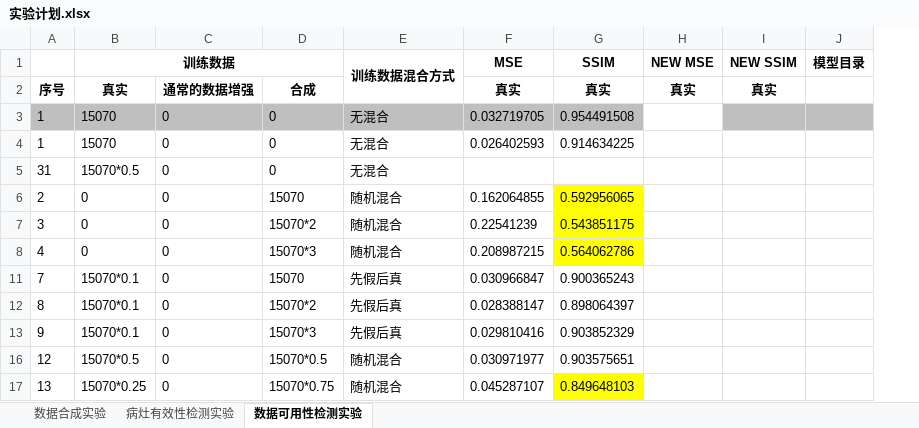
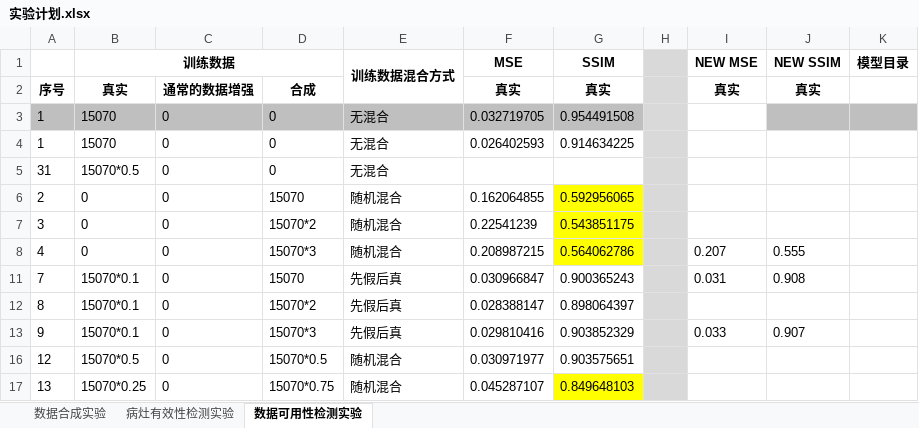
Before and after one commit to quyili/MultimodalGeneration, an Excel workbook: doc/实验计划.xlsx, sheet 数据可用性检测实验, drawn as a sheet; only a part is shown; values as stored, in another font and other column widths than the file's, no borders; addresses are those after the commit; the diff names each change by its address in the sheet, - before the commit and + after, or states it on an @@ line.

Commit message:
更新

```diff
--- a/doc/实验计划.xlsx (sheet 数据可用性检测实验)
+++ b/doc/实验计划.xlsx (sheet 数据可用性检测实验)
+column H, empty
-I8 (NEW MSE): (empty)
+I8 (NEW MSE): 0.207
-J8 (NEW SSIM): (empty)
+J8 (NEW SSIM): 0.555
-I11 (NEW MSE): (empty)
+I11 (NEW MSE): 0.031
-J11 (NEW SSIM): (empty)
+J11 (NEW SSIM): 0.908
-I13 (NEW MSE): (empty)
+I13 (NEW MSE): 0.033
-J13 (NEW SSIM): (empty)
+J13 (NEW SSIM): 0.907
```
